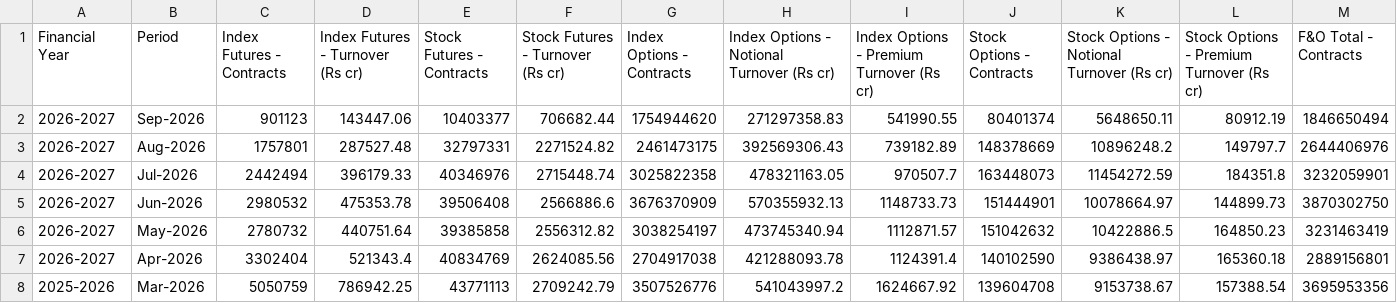
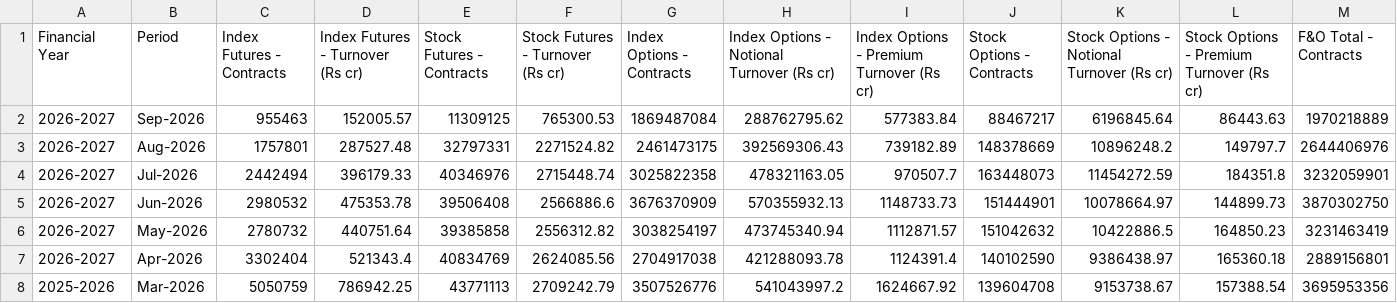
Before and after one commit to Vaibhav130195/NSE-F-O-Turnover-Data, a CSV file: monthly.csv, drawn as a sheet; only a part is shown; the diff covers the shown part only; the diff names each change by its address in the sheet, - before the commit and + after, or states it on an @@ line.

Commit message:
Update monthly.csv

```diff
--- a/monthly.csv
+++ b/monthly.csv
-C2 (Index Futures - Contracts): 901123
+C2 (Index Futures - Contracts): 955463
-D2 (Index Futures - Turnover (Rs cr)): 143447.06
+D2 (Index Futures - Turnover (Rs cr)): 152005.57
-E2 (Stock Futures - Contracts): 10403377
+E2 (Stock Futures - Contracts): 11309125
-F2 (Stock Futures - Turnover (Rs cr)): 706682.44
+F2 (Stock Futures - Turnover (Rs cr)): 765300.53
-G2 (Index Options - Contracts): 1754944620
+G2 (Index Options - Contracts): 1869487084
-H2: 271297358.83
+H2: 288762795.62
-I2: 541990.55
+I2: 577383.84
-J2 (Stock Options - Contracts): 80401374
+J2 (Stock Options - Contracts): 88467217
-K2: 5648650.11
+K2: 6196845.64
-L2: 80912.19
+L2: 86443.63
-M2 (F&O Total - Contracts): 1846650494
+M2 (F&O Total - Contracts): 1970218889
```
Also changed, not shown: 3 edited cells elsewhere in this file.
